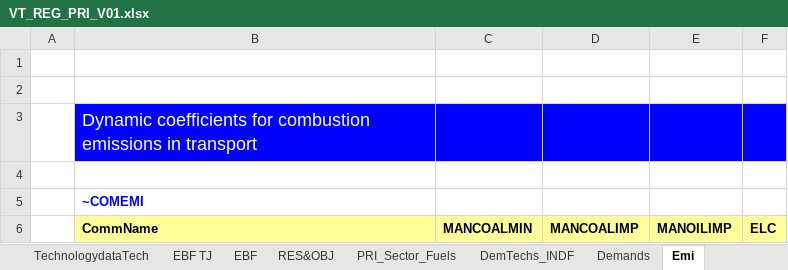
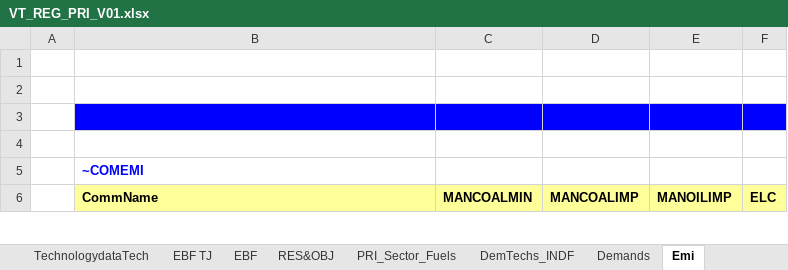
Before and after one commit to Tamenew/INDIND, an Excel workbook: VT_REG_PRI_V01.xlsx, sheet Emi, drawn as a sheet; only a part is shown; values as stored, in another font and other column widths than the file's, no borders; charts and pictures not drawn; the diff names each change by its address in the sheet, - before the commit and + after, or states it on an @@ line.

```diff
--- a/VT_REG_PRI_V01.xlsx (sheet Emi)
+++ b/VT_REG_PRI_V01.xlsx (sheet Emi)
-B3 (CommName): Dynamic coefficients for combustion emissions in transport
+B3 (CommName): (empty)
```
Also changed, not shown: sheet DemTechs_INDF.
